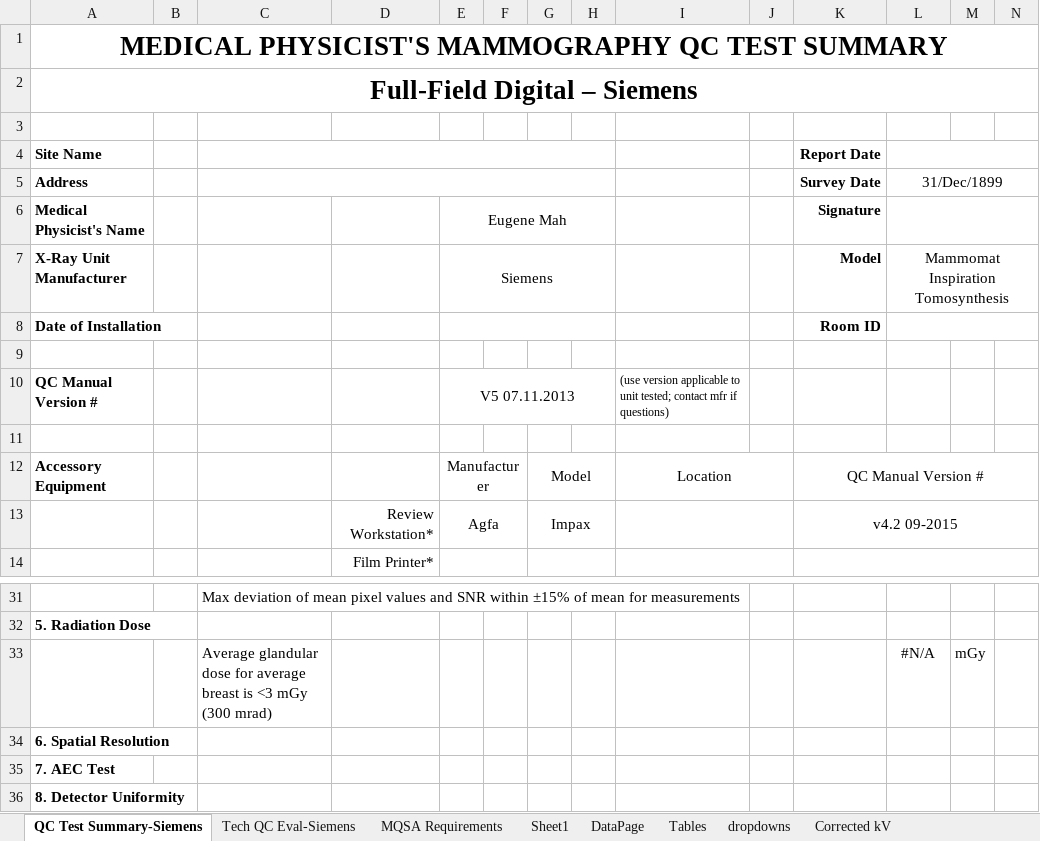
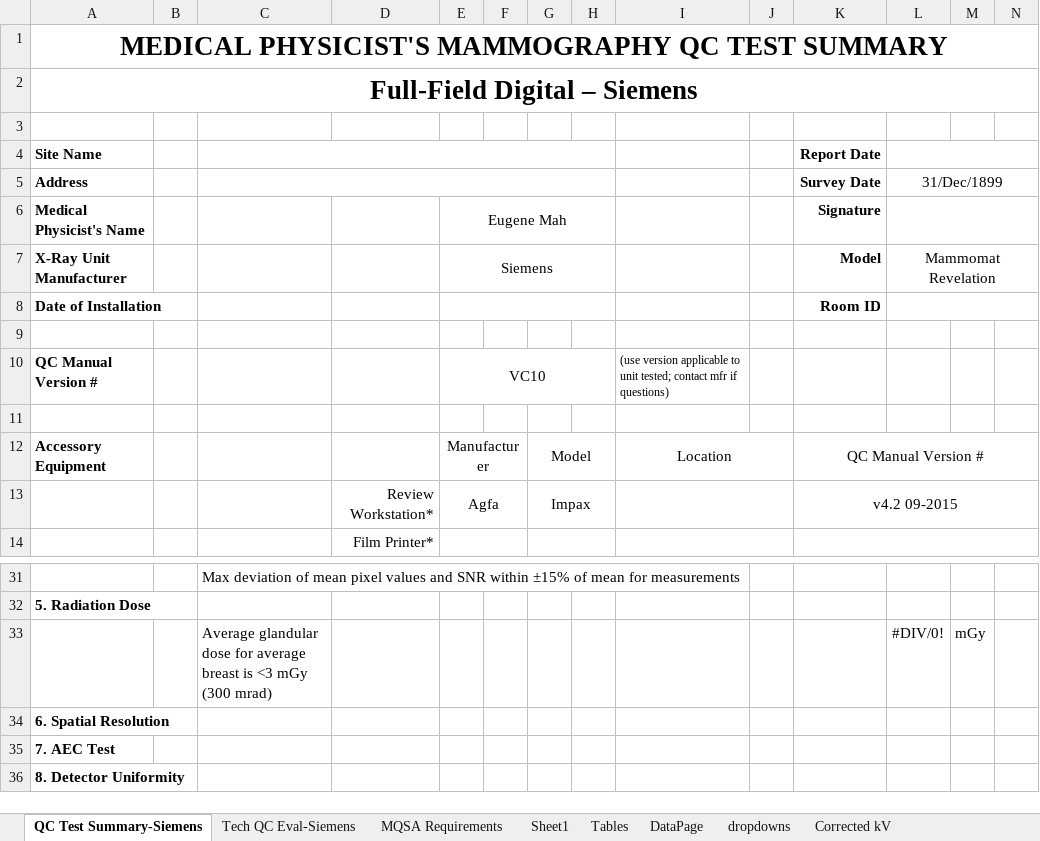
Before and after one commit to imabug/EquipTestingSpreadsheets, an Excel workbook: MUSCMammoSiemens.xlsx, sheet QC Test Summary-Siemens, drawn as a sheet; only a part is shown, gaps mark what is left out; values as stored, in another font and other column widths than the file's, no borders; charts and pictures and conditional formats not drawn; the diff names each change by its address in the sheet, - before the commit and + after, or states it on an @@ line.

Commit message:
Spreadsheet updates
Update for Mammomat Revelation QC
Cell formula and format fixes

```diff
--- a/MUSCMammoSiemens.xlsx (sheet QC Test Summary-Siemens)
+++ b/MUSCMammoSiemens.xlsx (sheet QC Test Summary-Siemens)
@@ sheet tab order changed: QC Test Summary-Siemens | Tech QC Eval-Siemens | MQSA Requirements | Sheet1 | Tables | DataPage | dropdowns | Corrected kV @@
-L7: Mammomat Inspiration Tomosynthesis
+L7: Mammomat Revelation
-E10: V5 07.11.2013
+E10: VC10
-L33: #N/A
+L33: #DIV/0!
```
Also changed, not shown: sheet Sheet1, sheet Tables, sheet dropdowns, formulas that keep their value, charts or pictures.
